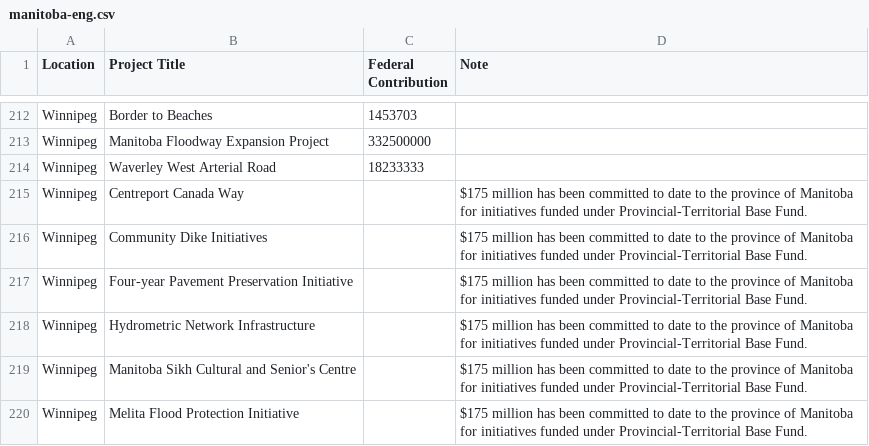
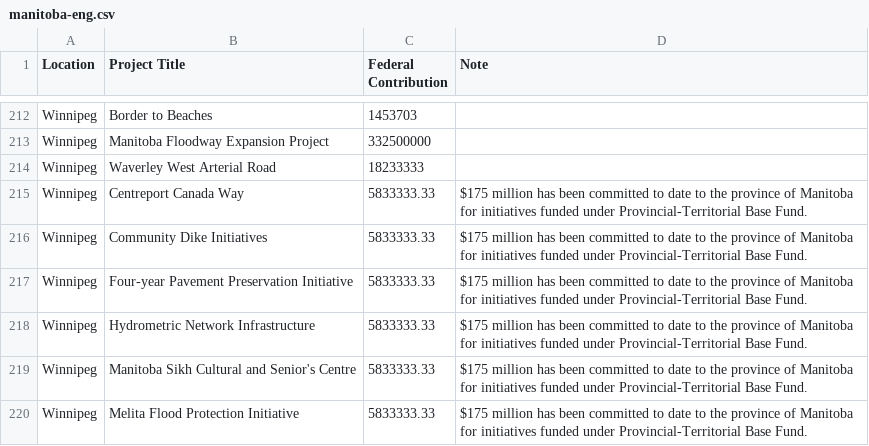
Before and after one commit to sudood/BI-436, a CSV file: DataSet/csv/manitoba-eng.csv, drawn as a sheet; only a part is shown, gaps mark what is left out; the diff covers the shown part only; the diff names each change by its address in the sheet, - before the commit and + after, or states it on an @@ line.

```diff
--- a/DataSet/csv/manitoba-eng.csv
+++ b/DataSet/csv/manitoba-eng.csv
-C215:C220 (Federal Contribution): (empty)
+C215:C220 (Federal Contribution): 5833333.33
```
Also changed, not shown: 34 edited cells elsewhere in this file, DataSet/csv/british-columbia-colombie-britannique-eng.csv, DataSet/csv/nova-scotia-nouvelle-ecosse-eng.csv, 15 other files.
